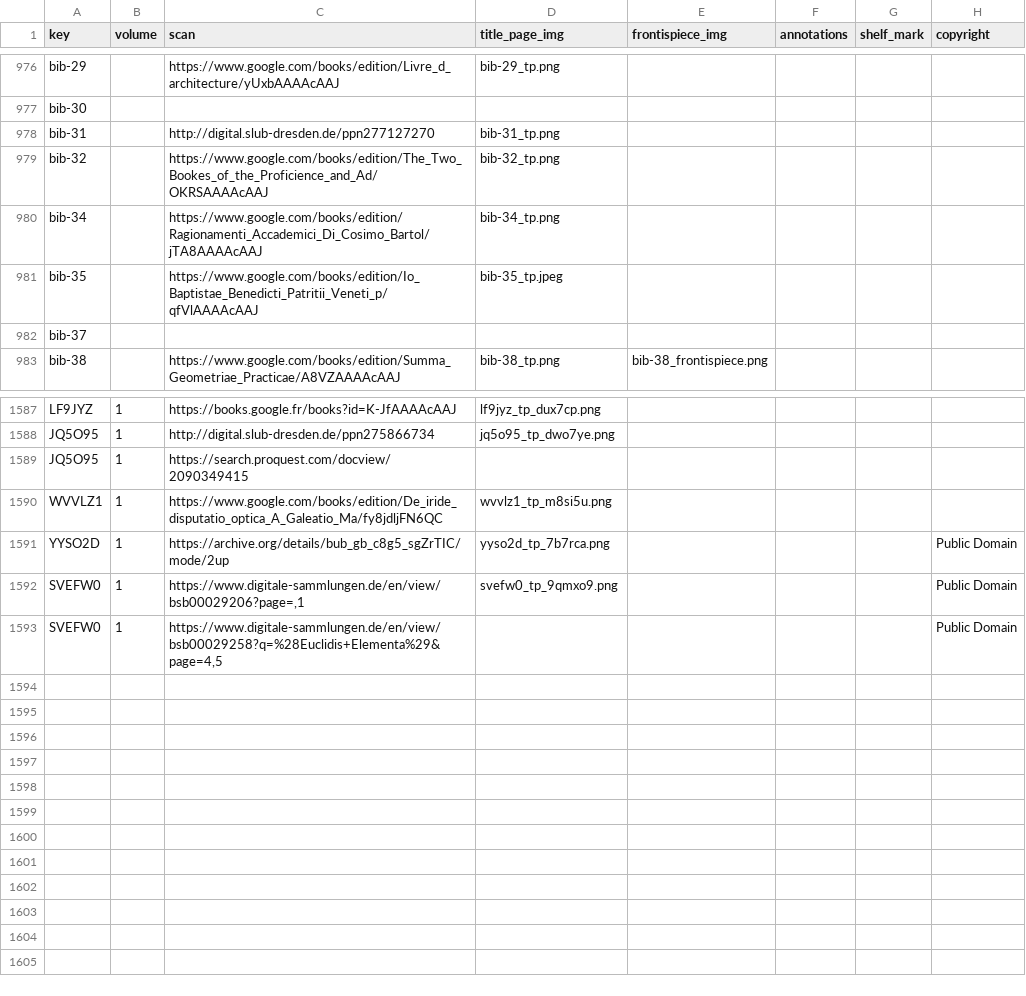
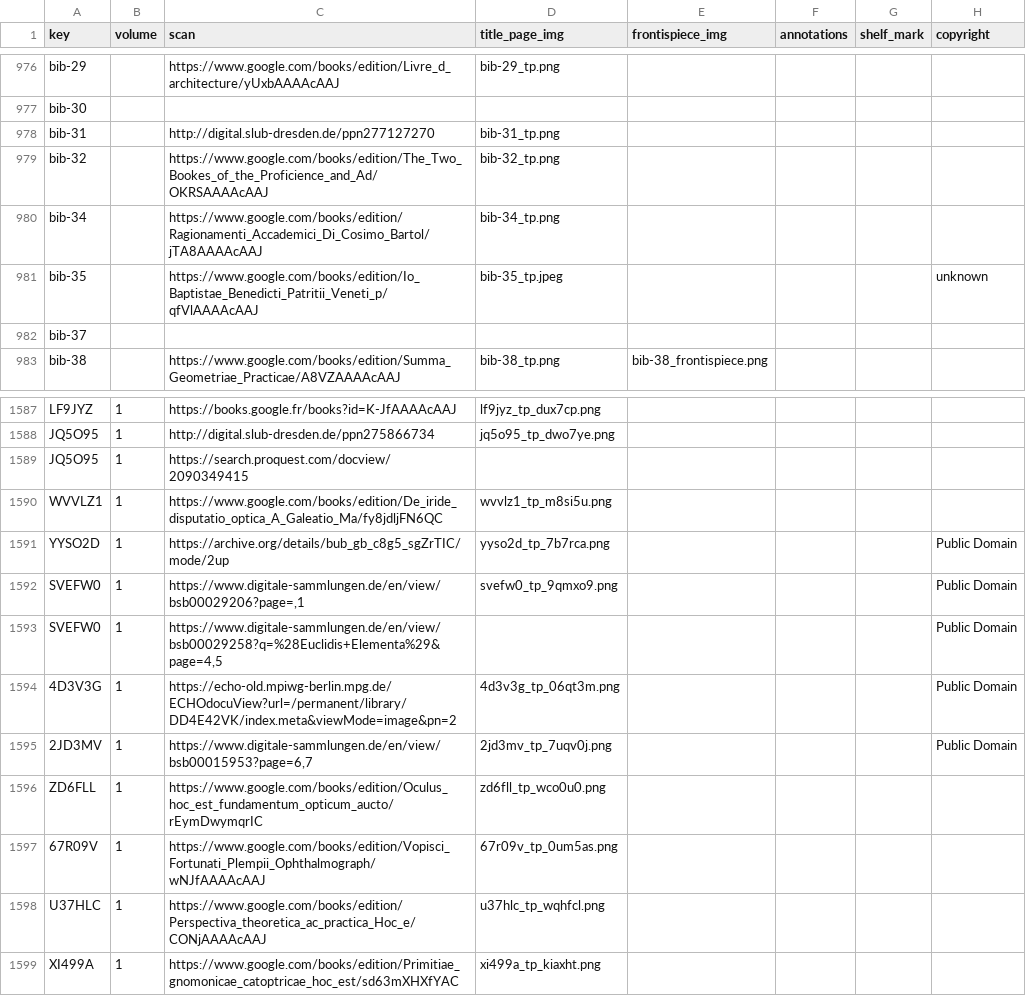
Before and after one commit to Euclides-EM/commentaria-hub, a CSV file: ocrflow/store/items_metadata/shelfmarks.csv, drawn as a sheet; only a part is shown, gaps mark what is left out.

```diff
--- a/ocrflow/store/items_metadata/shelfmarks.csv
+++ b/ocrflow/store/items_metadata/shelfmarks.csv
@@ -980,3 +980,3 @@ bib-32,,https://www.google.com/books/edition/The_Two_Bookes_of_the_Proficience_a
 bib-34,,https://www.google.com/books/edition/Ragionamenti_Accademici_Di_Cosimo_Bartol/jTA8AAAAcAAJ,bib-34_tp.png,,,,
-bib-35,,https://www.google.com/books/edition/Io_Baptistae_Benedicti_Patritii_Veneti_p/qfVlAAAAcAAJ,bib-35_tp.jpeg,,,,
+bib-35,,https://www.google.com/books/edition/Io_Baptistae_Benedicti_Patritii_Veneti_p/qfVlAAAAcAAJ,bib-35_tp.jpeg,,,,unknown
 bib-37,,,,,,,
@@ -1597 +1597,7 @@ SVEFW0,1,"https://www.digitale-sammlungen.de/en/view/bsb00029206?page=,1",svefw0
 SVEFW0,1,"https://www.digitale-sammlungen.de/en/view/bsb00029258?q=%28Euclidis+Elementa%29&page=4,5",,,,,Public Domain
+4D3V3G,1,https://echo-old.mpiwg-berlin.mpg.de/ECHOdocuView?url=/permanent/library/DD4E42VK/index.meta&viewMode=image&pn=2,4d3v3g_tp_06qt3m.png,,,,Public Domain
+2JD3MV,1,"https://www.digitale-sammlungen.de/en/view/bsb00015953?page=6,7",2jd3mv_tp_7uqv0j.png,,,,Public Domain
+ZD6FLL,1,https://www.google.com/books/edition/Oculus_hoc_est_fundamentum_opticum_aucto/rEymDwymqrIC,zd6fll_tp_wco0u0.png,,,,
+67R09V,1,https://www.google.com/books/edition/Vopisci_Fortunati_Plempii_Ophthalmograph/wNJfAAAAcAAJ,67r09v_tp_0um5as.png,,,,
+U37HLC,1,https://www.google.com/books/edition/Perspectiva_theoretica_ac_practica_Hoc_e/CONjAAAAcAAJ,u37hlc_tp_wqhfcl.png,,,,
+XI499A,1,https://www.google.com/books/edition/Primitiae_gnomonicae_catoptricae_hoc_est/sd63mXHXfYAC,xi499a_tp_kiaxht.png,,,,
```
Also changed, not shown: 10 other files.
